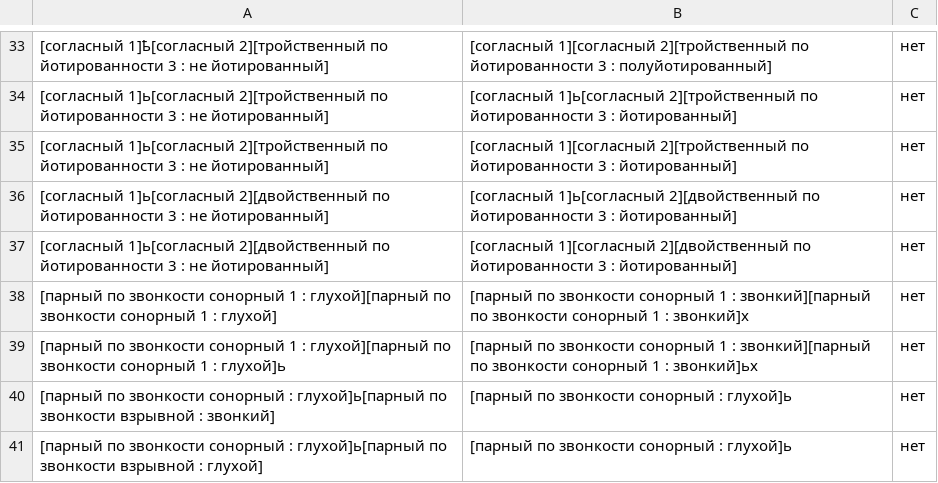
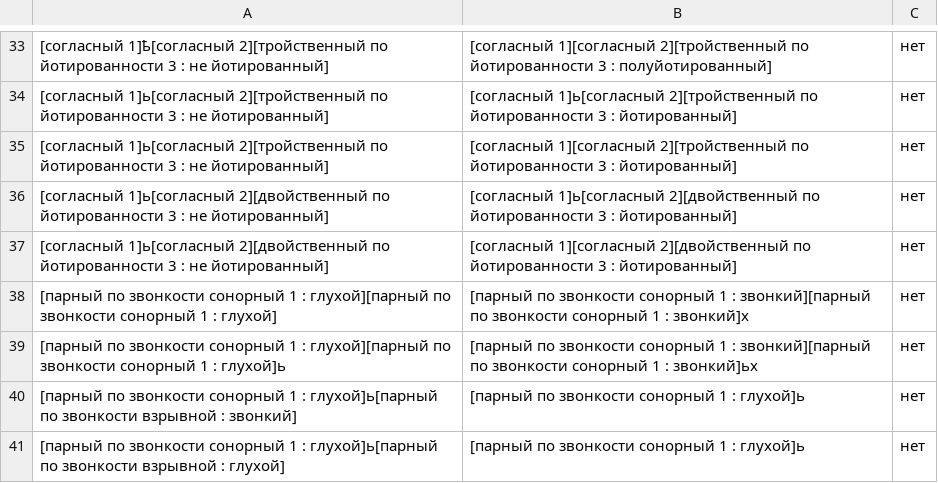
Before and after one commit to AjnoEO/Klever, a CSV file: mix_ups/mix_ups.csv, drawn as a sheet; only a part is shown, gaps mark what is left out.

Commit message:
В файле mix_ups/mix_ups.csv исправил две неправильные путаницы, из-за которых поиск сильно замедлялся и находил лишние слова

```diff
--- a/mix_ups/mix_ups.csv
+++ b/mix_ups/mix_ups.csv
@@ -39,3 +39,3 @@
 [парный по звонкости сонорный 1 : глухой][парный по звонкости сонорный 1 : глухой]ь,[парный по звонкости сонорный 1 : звонкий][парный по звонкости сонорный 1 : звонкий]ьх,нет
-[парный по звонкости сонорный : глухой]ь[парный по звонкости взрывной : звонкий],[парный по звонкости сонорный : глухой]ь,нет
-[парный по звонкости сонорный : глухой]ь[парный по звонкости взрывной : глухой],[парный по звонкости сонорный : глухой]ь,нет
+[парный по звонкости сонорный 1 : глухой]ь[парный по звонкости взрывной : звонкий],[парный по звонкости сонорный 1 : глухой]ь,нет
+[парный по звонкости сонорный 1 : глухой]ь[парный по звонкости взрывной : глухой],[парный по звонкости сонорный 1 : глухой]ь,нет
```
